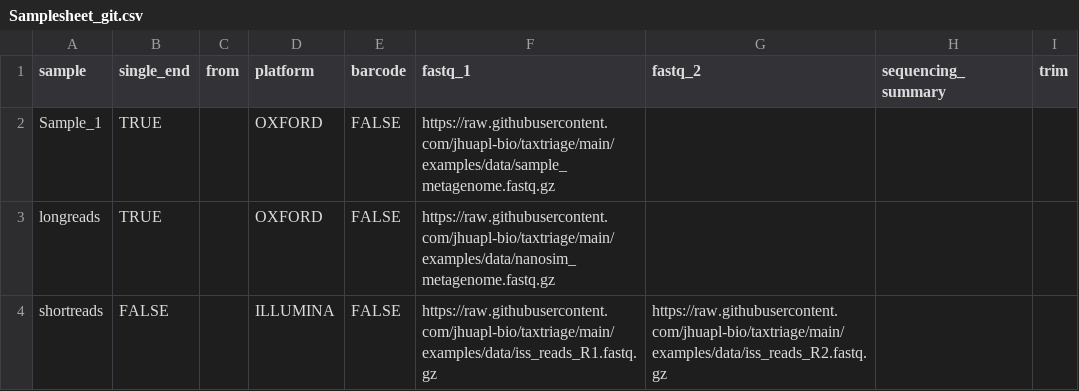
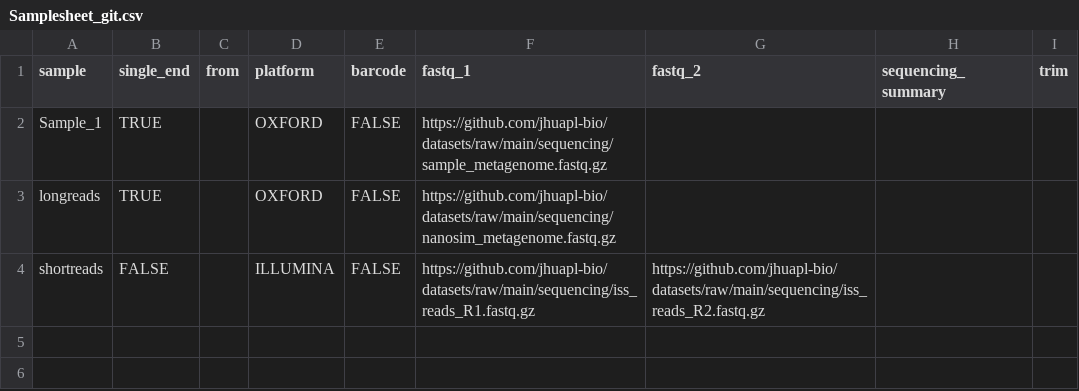
Before and after one commit to jhuapl-bio/taxtriage, a CSV file: examples/Samplesheet_git.csv, drawn as a sheet.

Commit message:
update samplesheetgit

```diff
--- a/examples/Samplesheet_git.csv
+++ b/examples/Samplesheet_git.csv
@@ -1,4 +1,4 @@
 sample,single_end,from,platform,barcode,fastq_1,fastq_2,sequencing_summary,trim
-Sample_1,TRUE,,OXFORD,FALSE,https://raw.githubusercontent.com/jhuapl-bio/taxtriage/main/examples/data/sample_metagenome.fastq.gz,,,
-longreads,TRUE,,OXFORD,FALSE,https://raw.githubusercontent.com/jhuapl-bio/taxtriage/main/examples/data/nanosim_metagenome.fastq.gz,,,
-shortreads,FALSE,,ILLUMINA,FALSE,https://raw.githubusercontent.com/jhuapl-bio/taxtriage/main/examples/data/iss_reads_R1.fastq.gz,https://raw.githubusercontent.com/jhuapl-bio/taxtriage/main/examples/data/iss_reads_R2.fastq.gz,,
+Sample_1,TRUE,,OXFORD,FALSE,https://github.com/jhuapl-bio/datasets/raw/main/sequencing/sample_metagenome.fastq.gz,,,
+longreads,TRUE,,OXFORD,FALSE,https://github.com/jhuapl-bio/datasets/raw/main/sequencing/nanosim_metagenome.fastq.gz,,,
+shortreads,FALSE,,ILLUMINA,FALSE,https://github.com/jhuapl-bio/datasets/raw/main/sequencing/iss_reads_R1.fastq.gz,https://github.com/jhuapl-bio/datasets/raw/main/sequencing/iss_reads_R2.fastq.gz,,
```
Also changed, not shown: 1 other file.
